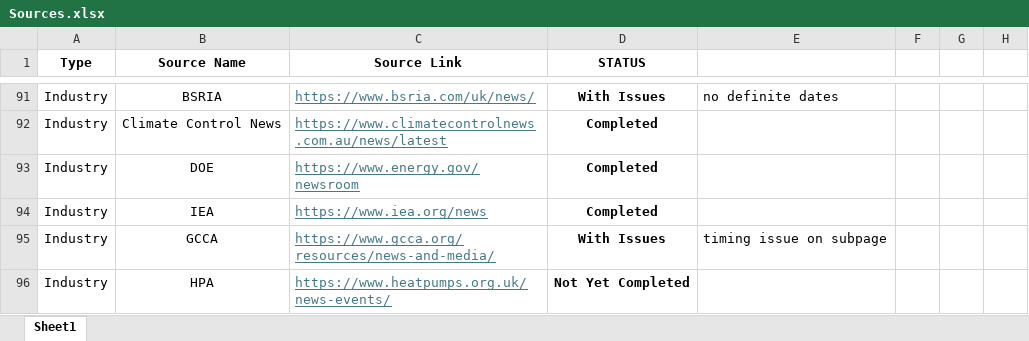
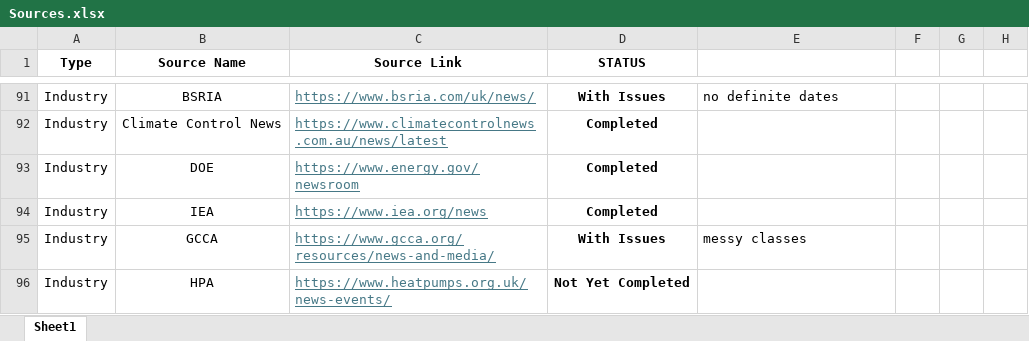
Before and after one commit to ivan-sanjuan/HVAC_News_Scraper, an Excel workbook: assets/Sources.xlsx, sheet Sheet1, drawn as a sheet; only a part is shown, gaps mark what is left out; values as stored, in another font and other column widths than the file's, no borders; conditional formats not drawn; the diff names each change by its address in the sheet, - before the commit and + after, or states it on an @@ line.

```diff
--- a/assets/Sources.xlsx (sheet Sheet1)
+++ b/assets/Sources.xlsx (sheet Sheet1)
-E95: timing issue on subpage
+E95: messy classes
```
Also changed, not shown: 9 other files.
